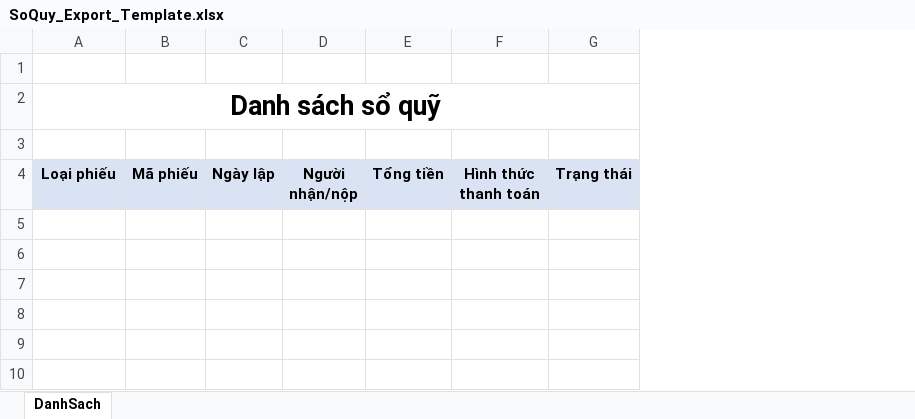
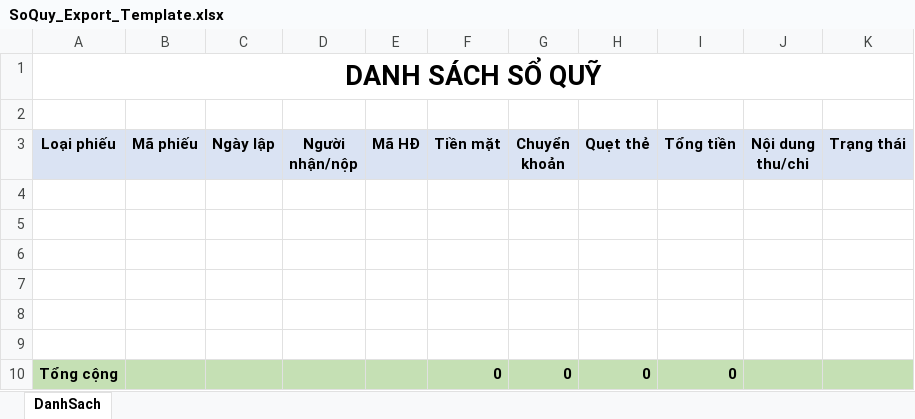
Before and after one commit to Leanhssoft/Luckybeauty_backend, an Excel workbook: beautify_api/8.0.0/aspnet-core/src/BanHangBeautify.Web.Host/wwwroot/ExcelTemplate/SoQuy_Export_Template.xlsx, sheet DanhSach, drawn as a sheet; values as stored, in another font and other column widths than the file's, no borders; removed rows and columns are numbered as before the commit, all else as after; the diff names each change by its address in the sheet, - before the commit and + after, or states it on an @@ line.

Commit message:
temp excel: add footer sum

```diff
--- a/beautify_api/8.0.0/aspnet-core/src/BanHangBeautify.Web.Host/wwwroot/ExcelTemplate/SoQuy_Export_Template.xlsx (sheet DanhSach)
+++ b/beautify_api/8.0.0/aspnet-core/src/BanHangBeautify.Web.Host/wwwroot/ExcelTemplate/SoQuy_Export_Template.xlsx (sheet DanhSach)
+column E (Mã HĐ), empty
+column F (Tiền mặt), empty
+column G (Chuyển khoản), empty
+column H (Quẹt thẻ), empty
-column F (Hình thức thanh toán), empty
+column J (Nội dung thu/chi), empty
-row 1: (empty)
-A1 (Loại phiếu): Danh sách sổ quỹ
+A1 (Loại phiếu): DANH SÁCH SỔ QUỸ
+row 4: (empty)
+row 5: (empty)
+row 6: (empty)
+row 7: (empty)
+row 8: (empty)
+row 9: (empty)
+row 10: Tổng cộng |  |  |  |  | 0 | 0 | 0 | 0
```
Also changed, not shown: beautify_api/8.0.0/aspnet-core/src/BanHangBeautify.Web.Host/wwwroot/ExcelTemplate/GiaoDichThanhToan_Export_Template.xlsx.
